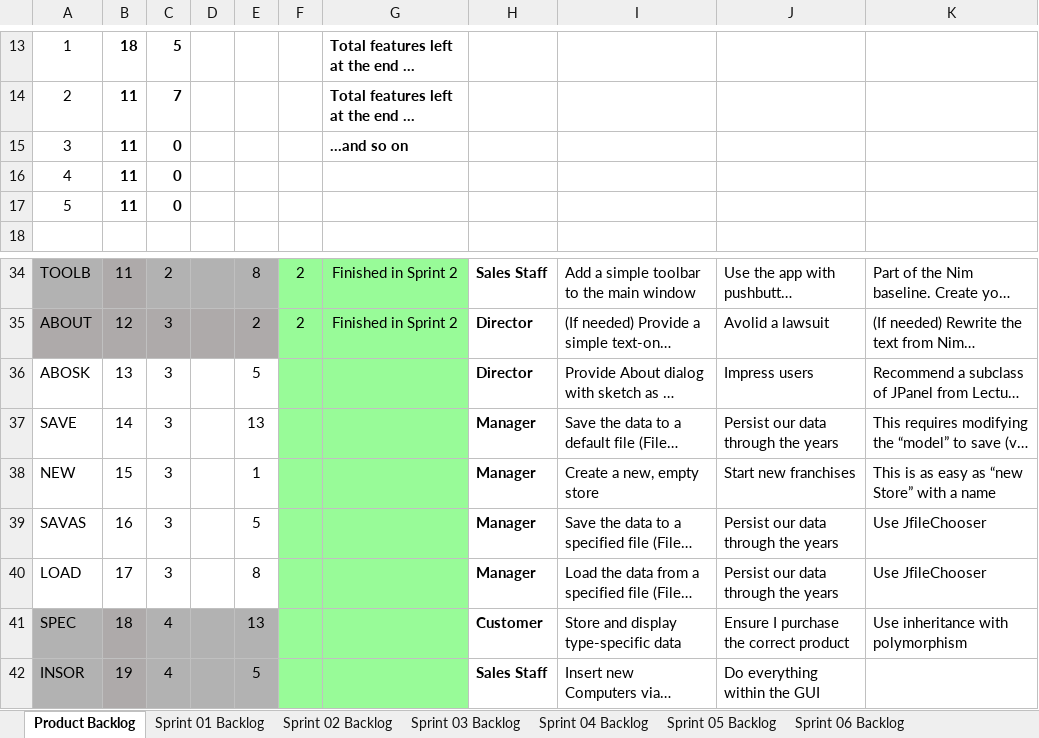
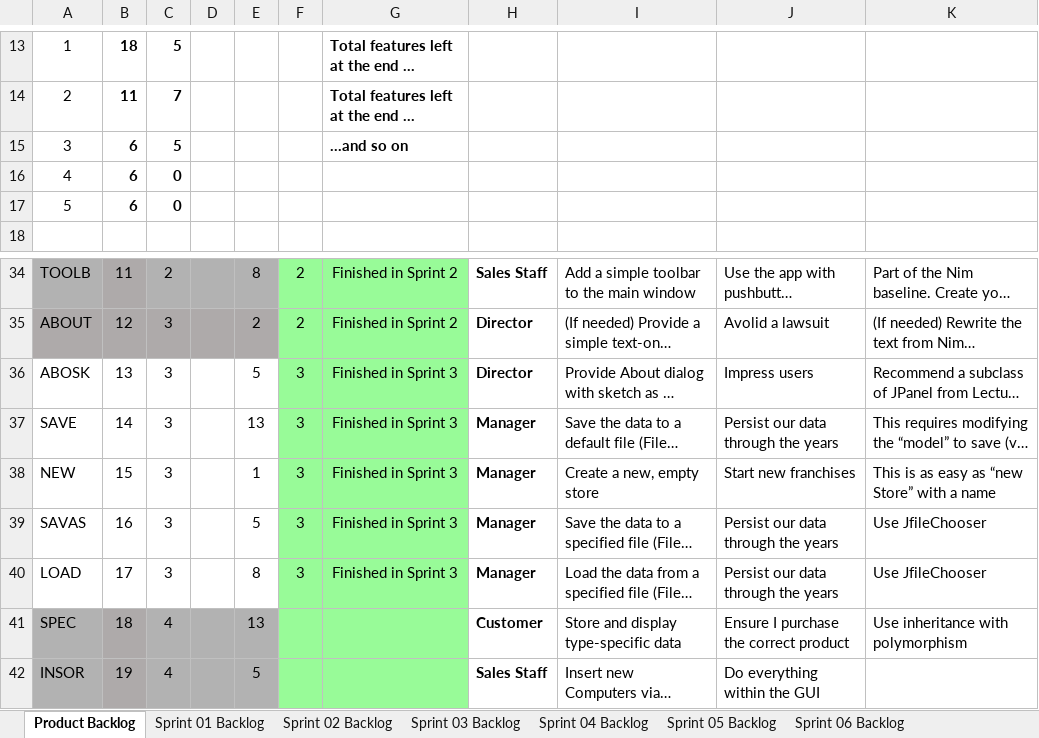
Before and after one commit to mkk0963/cse1325, an Excel workbook: P07/store/Scrum.xlsx, sheet Product Backlog, drawn as a sheet; only a part is shown, gaps mark what is left out; long unchanged cells end in …; values as stored, in another font and other column widths than the file's, no borders; charts and pictures not drawn; the diff names each change by its address in the sheet, - before the commit and + after, or states it on an @@ line.

```diff
--- a/P07/store/Scrum.xlsx (sheet Product Backlog)
+++ b/P07/store/Scrum.xlsx (sheet Product Backlog)
-B15:B17: 11
+B15:B17: 6
-C15: 0
+C15: 5
-F36:F40: (empty)
+F36:F40: 3
-G36:G40: (empty)
+G36:G40: Finished in Sprint 3
```
Also changed, not shown: sheet Sprint 03 Backlog, charts or pictures, 1 other file.
